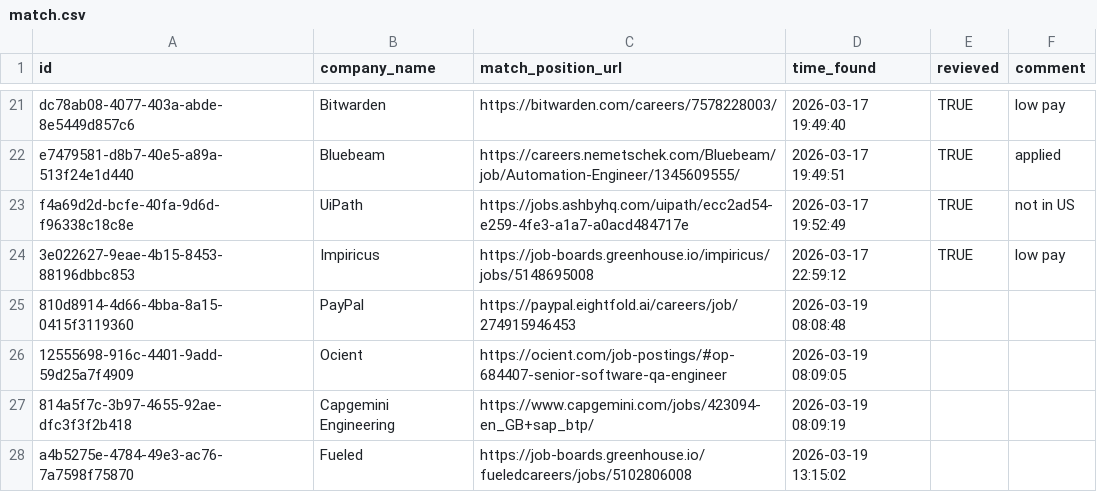
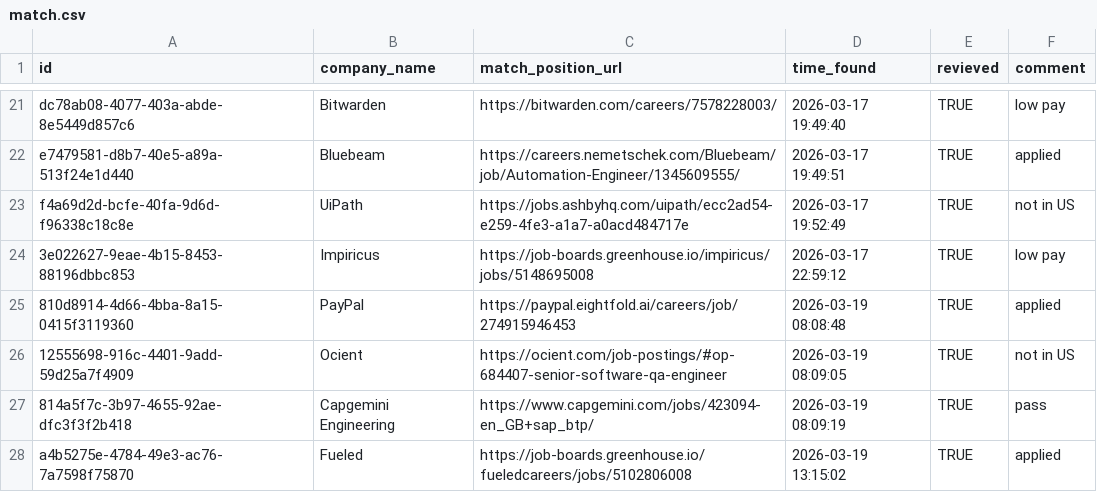
Before and after one commit to ukrainets/js, a CSV file: data/match.csv, drawn as a sheet; only a part is shown, gaps mark what is left out.

```diff
--- a/data/match.csv
+++ b/data/match.csv
@@ -24,5 +24,5 @@ f4a69d2d-bcfe-40fa-9d6d-f96338c18c8e,UiPath,https://jobs.ashbyhq.com/uipath/ecc2
 3e022627-9eae-4b15-8453-88196dbbc853,Impiricus,https://job-boards.greenhouse.io/impiricus/jobs/5148695008,2026-03-17 22:59:12,TRUE,low pay
-810d8914-4d66-4bba-8a15-0415f3119360,PayPal,https://paypal.eightfold.ai/careers/job/274915946453,2026-03-19 08:08:48,,
-12555698-916c-4401-9add-59d25a7f4909,Ocient,https://ocient.com/job-postings/#op-684407-senior-software-qa-engineer,2026-03-19 08:09:05,,
-814a5f7c-3b97-4655-92ae-dfc3f3f2b418,Capgemini Engineering,https://www.capgemini.com/jobs/423094-en_GB+sap_btp/,2026-03-19 08:09:19,,
-a4b5275e-4784-49e3-ac76-7a7598f75870,Fueled,https://job-boards.greenhouse.io/fueledcareers/jobs/5102806008,2026-03-19 13:15:02,,
+810d8914-4d66-4bba-8a15-0415f3119360,PayPal,https://paypal.eightfold.ai/careers/job/274915946453,2026-03-19 08:08:48,TRUE,applied
+12555698-916c-4401-9add-59d25a7f4909,Ocient,https://ocient.com/job-postings/#op-684407-senior-software-qa-engineer,2026-03-19 08:09:05,TRUE,not in US
+814a5f7c-3b97-4655-92ae-dfc3f3f2b418,Capgemini Engineering,https://www.capgemini.com/jobs/423094-en_GB+sap_btp/,2026-03-19 08:09:19,TRUE,pass
+a4b5275e-4784-49e3-ac76-7a7598f75870,Fueled,https://job-boards.greenhouse.io/fueledcareers/jobs/5102806008,2026-03-19 13:15:02,TRUE,applied
```
Also changed, not shown: data/companies.csv, 1 other file.
